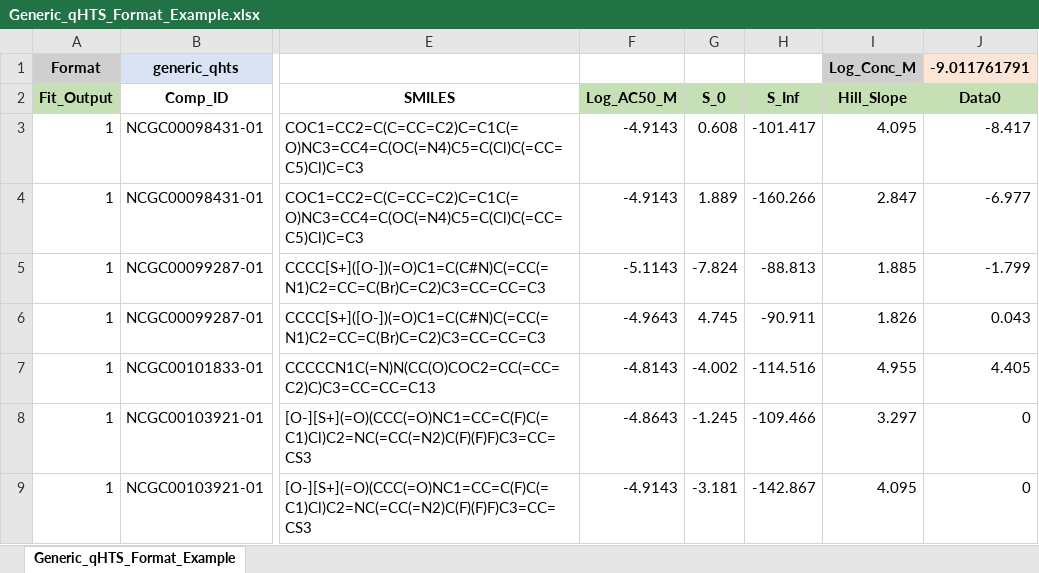
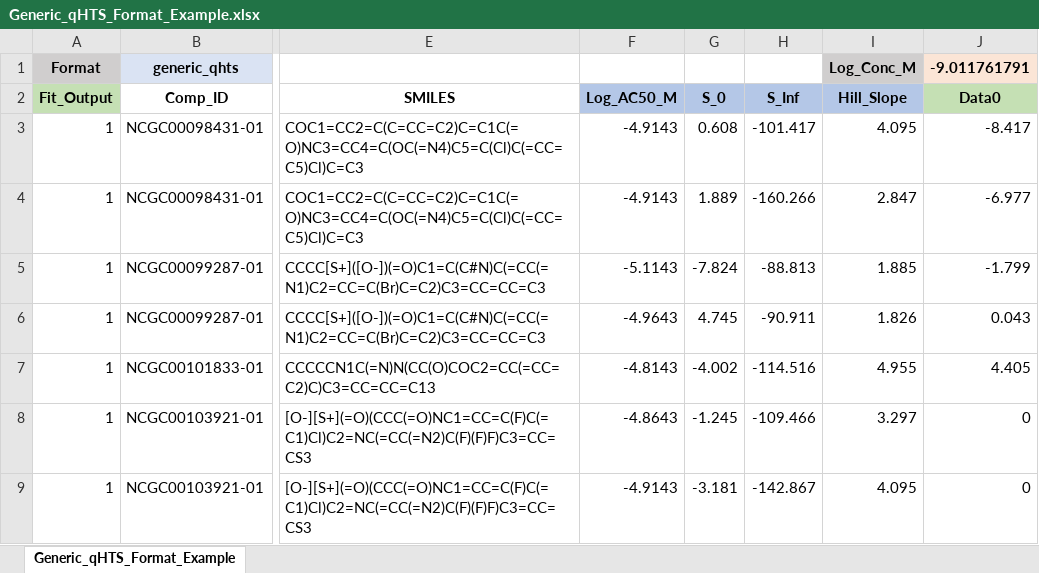
Before and after one commit to ncats/qHTSWaterfall, an Excel workbook: inst/extdata/Generic_qHTS_Format_Example.xlsx, sheet Generic_qHTS_Format_Example, drawn as a sheet; only a part is shown, gaps mark what is left out; values as stored, in another font and other column widths than the file's, no borders; the diff names each change by its address in the sheet, - before the commit and + after, or states it on an @@ line.

```diff
--- a/inst/extdata/Generic_qHTS_Format_Example.xlsx (sheet Generic_qHTS_Format_Example)
+++ b/inst/extdata/Generic_qHTS_Format_Example.xlsx (sheet Generic_qHTS_Format_Example)
-F2:I2 fill: #C5E0B4
+F2:I2 fill: #B4C7E7
```
Also changed, not shown: 3 other files.
